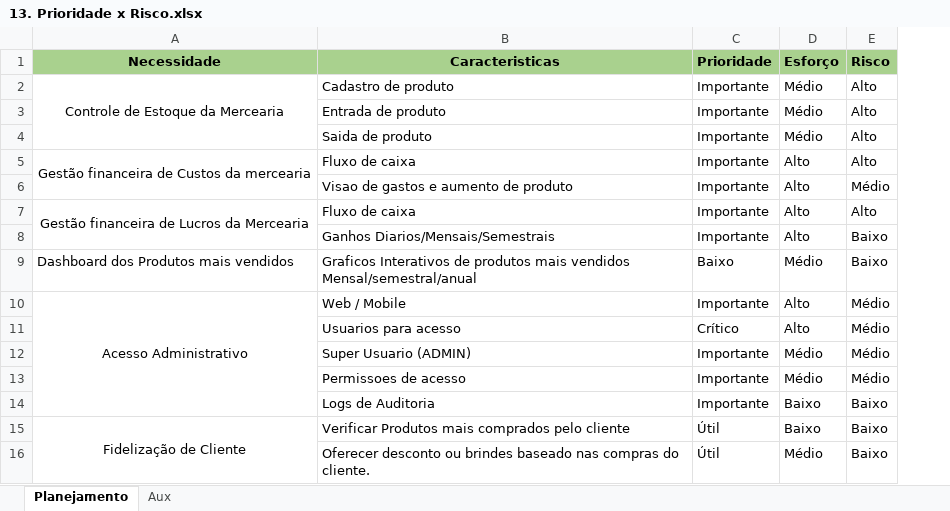
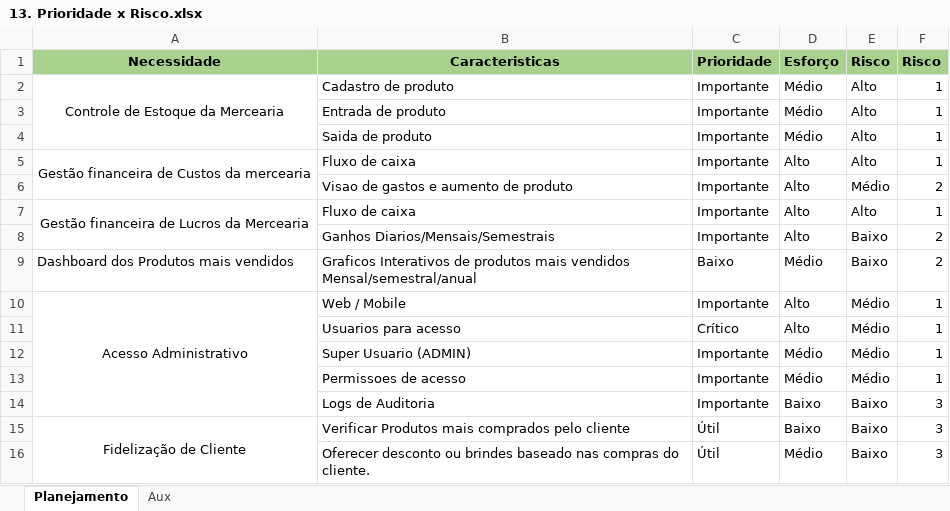
Before and after one commit to npcosta/EngenhariaDeSoftware, an Excel workbook: Documentação/13. Prioridade x Risco.xlsx, sheet Planejamento, drawn as a sheet; values as stored, in another font and other column widths than the file's, no borders; the diff names each change by its address in the sheet, - before the commit and + after, or states it on an @@ line.

```diff
--- a/Documentação/13. Prioridade x Risco.xlsx (sheet Planejamento)
+++ b/Documentação/13. Prioridade x Risco.xlsx (sheet Planejamento)
+column F (Risco), rows 2-16: 1 | 1 | 1 | 1 | 2 | 1 | 2 | 2 | 1 | 1 | 1 | 1 | 3 | 3 | 3
```
Also changed, not shown: 14 other files.
